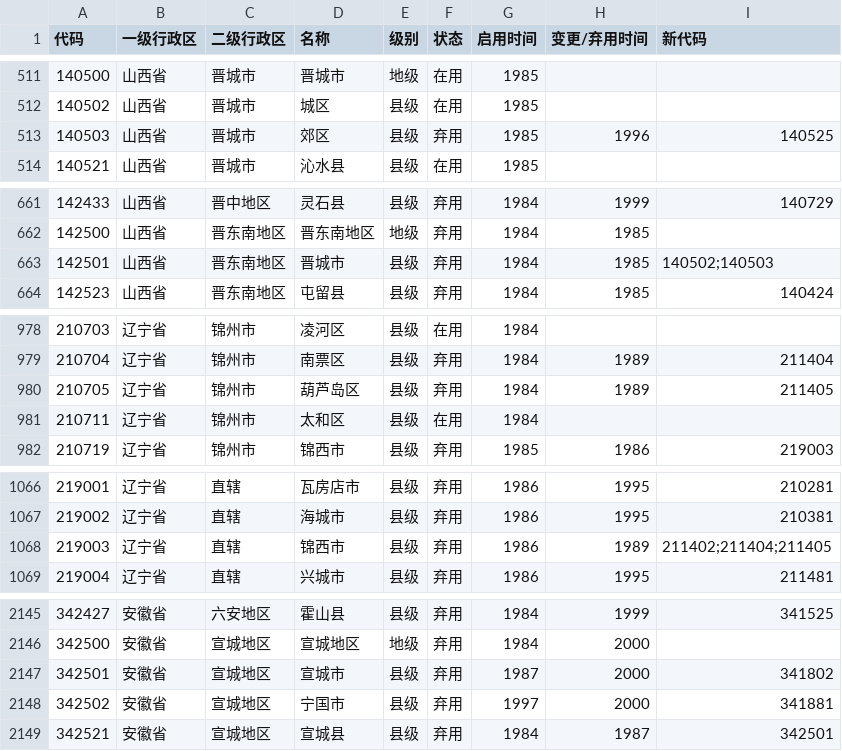
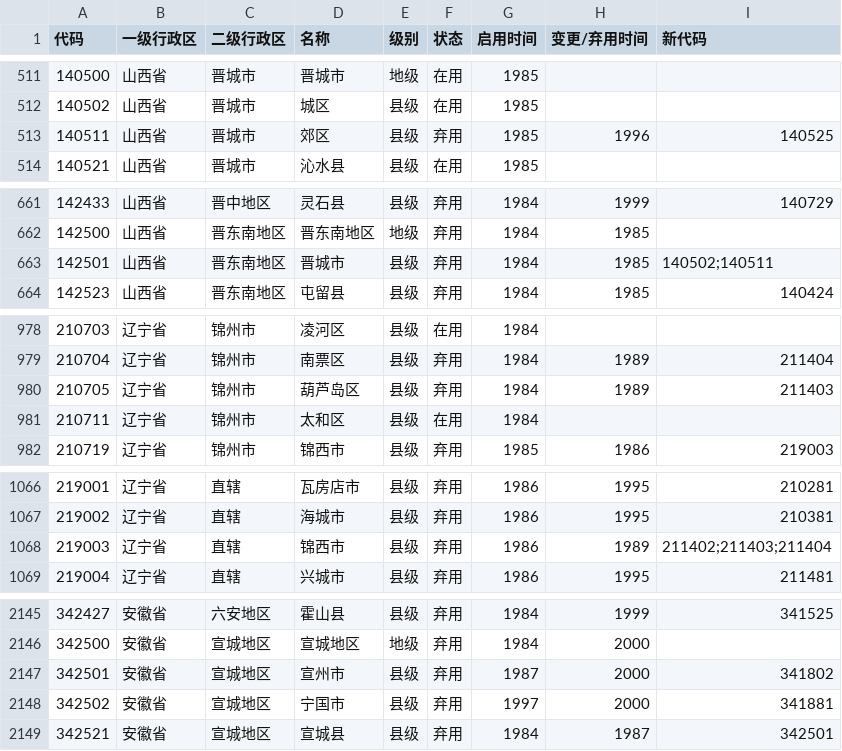
Before and after one commit to yescallop/areacodes, a CSV file: result.csv, drawn as a sheet; only a part is shown, gaps mark what is left out; the diff covers the shown part only.

```diff
--- a/result.csv
+++ b/result.csv
@@ -512,3 +512,3 @@
 140502,山西省,晋城市,城区,县级,在用,1985,,
-140503,山西省,晋城市,郊区,县级,弃用,1985,1996,140525
+140511,山西省,晋城市,郊区,县级,弃用,1985,1996,140525
 140521,山西省,晋城市,沁水县,县级,在用,1985,,
@@ -662,3 +662,3 @@
 142500,山西省,晋东南地区,晋东南地区,地级,弃用,1984,1985,
-142501,山西省,晋东南地区,晋城市,县级,弃用,1984,1985,140502;140503
+142501,山西省,晋东南地区,晋城市,县级,弃用,1984,1985,140502;140511
 142523,山西省,晋东南地区,屯留县,县级,弃用,1984,1985,140424
@@ -979,3 +979,3 @@
 210704,辽宁省,锦州市,南票区,县级,弃用,1984,1989,211404
-210705,辽宁省,锦州市,葫芦岛区,县级,弃用,1984,1989,211405
+210705,辽宁省,锦州市,葫芦岛区,县级,弃用,1984,1989,211403
 210711,辽宁省,锦州市,太和区,县级,在用,1984,,
@@ -1067,3 +1067,3 @@
 219002,辽宁省,直辖,海城市,县级,弃用,1986,1995,210381
-219003,辽宁省,直辖,锦西市,县级,弃用,1986,1989,211402;211404;211405
+219003,辽宁省,直辖,锦西市,县级,弃用,1986,1989,211402;211403;211404
 219004,辽宁省,直辖,兴城市,县级,弃用,1986,1995,211481
@@ -2146,3 +2146,3 @@
 342500,安徽省,宣城地区,宣城地区,地级,弃用,1984,2000,
-342501,安徽省,宣城地区,宣城市,县级,弃用,1987,2000,341802
+342501,安徽省,宣城地区,宣州市,县级,弃用,1987,2000,341802
 342502,安徽省,宣城地区,宁国市,县级,弃用,1997,2000,341881
```
Also changed, not shown: 3 added rows, 3 removed rows and 2 edited cells elsewhere in this file, 3 other files.
